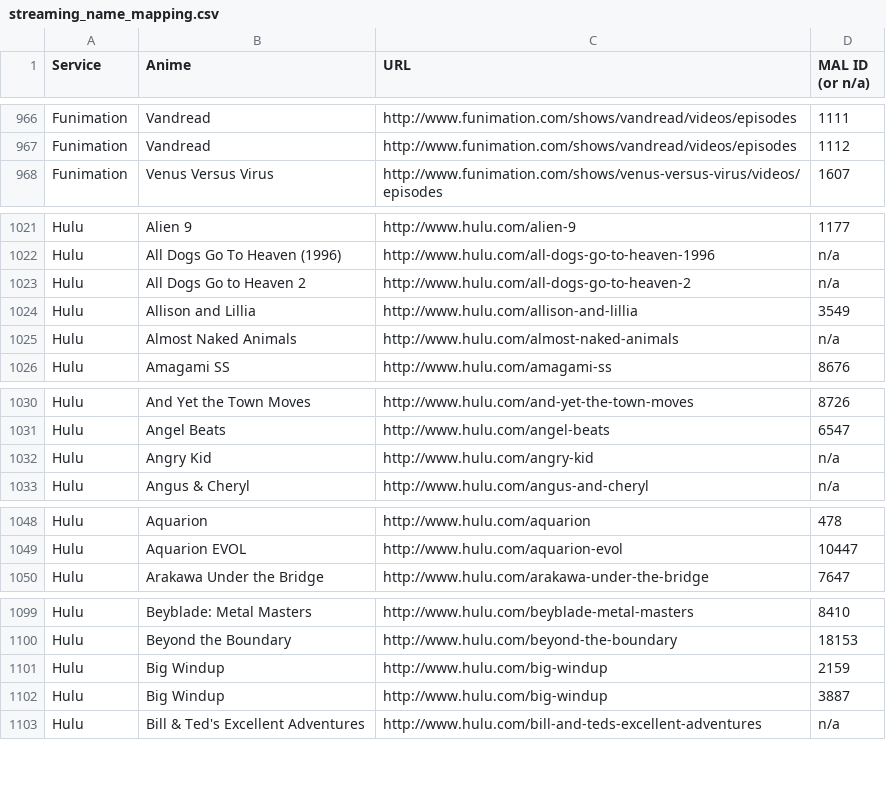
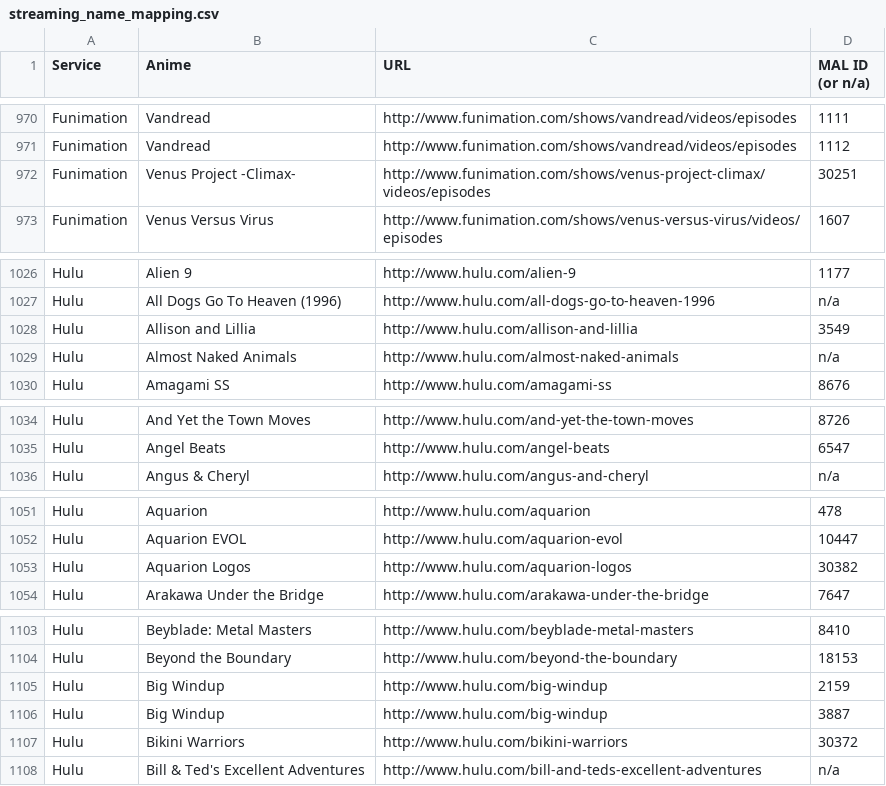
Before and after one commit to LHCGreg/animerecs, a CSV file: AnimeRecs.UpdateStreams/streaming_name_mapping.csv, drawn as a sheet; only a part is shown, gaps mark what is left out; the diff covers the shown part only.

```diff
--- a/AnimeRecs.UpdateStreams/streaming_name_mapping.csv
+++ b/AnimeRecs.UpdateStreams/streaming_name_mapping.csv
@@ -967,2 +971,3 @@ Service,Anime,URL,MAL ID (or n/a)
 "Funimation","Vandread","http://www.funimation.com/shows/vandread/videos/episodes",1112
+"Funimation","Venus Project -Climax-","http://www.funimation.com/shows/venus-project-climax/videos/episodes",30251
 "Funimation","Venus Versus Virus","http://www.funimation.com/shows/venus-versus-virus/videos/episodes",1607
@@ -1022,3 +1027,2 @@ Service,Anime,URL,MAL ID (or n/a)
 "Hulu","All Dogs Go To Heaven (1996)","http://www.hulu.com/all-dogs-go-to-heaven-1996",n/a
-"Hulu","All Dogs Go to Heaven 2","http://www.hulu.com/all-dogs-go-to-heaven-2",n/a
 "Hulu","Allison and Lillia","http://www.hulu.com/allison-and-lillia",3549
@@ -1031,3 +1035,2 @@ Service,Anime,URL,MAL ID (or n/a)
 "Hulu","Angel Beats","http://www.hulu.com/angel-beats",6547
-"Hulu","Angry Kid","http://www.hulu.com/angry-kid",n/a
 "Hulu","Angus & Cheryl","http://www.hulu.com/angus-and-cheryl",n/a
@@ -1049,2 +1052,3 @@ Service,Anime,URL,MAL ID (or n/a)
 "Hulu","Aquarion EVOL","http://www.hulu.com/aquarion-evol",10447
+"Hulu","Aquarion Logos","http://www.hulu.com/aquarion-logos",30382
 "Hulu","Arakawa Under the Bridge","http://www.hulu.com/arakawa-under-the-bridge",7647
@@ -1102,2 +1106,3 @@ Service,Anime,URL,MAL ID (or n/a)
 "Hulu","Big Windup","http://www.hulu.com/big-windup",3887
+"Hulu","Bikini Warriors","http://www.hulu.com/bikini-warriors",30372
 "Hulu","Bill & Ted's Excellent Adventures","http://www.hulu.com/bill-and-teds-excellent-adventures",n/a
```
Also changed, not shown: 20 added rows, 13 removed rows and 8 edited cells elsewhere in this file, 1 other file.
